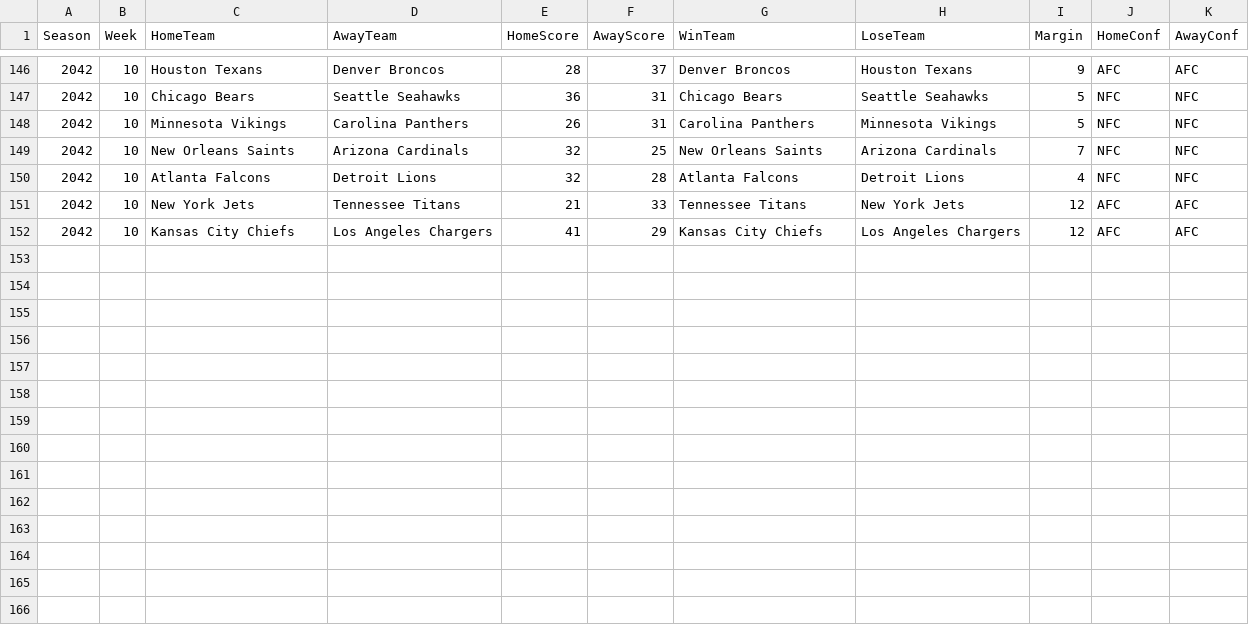
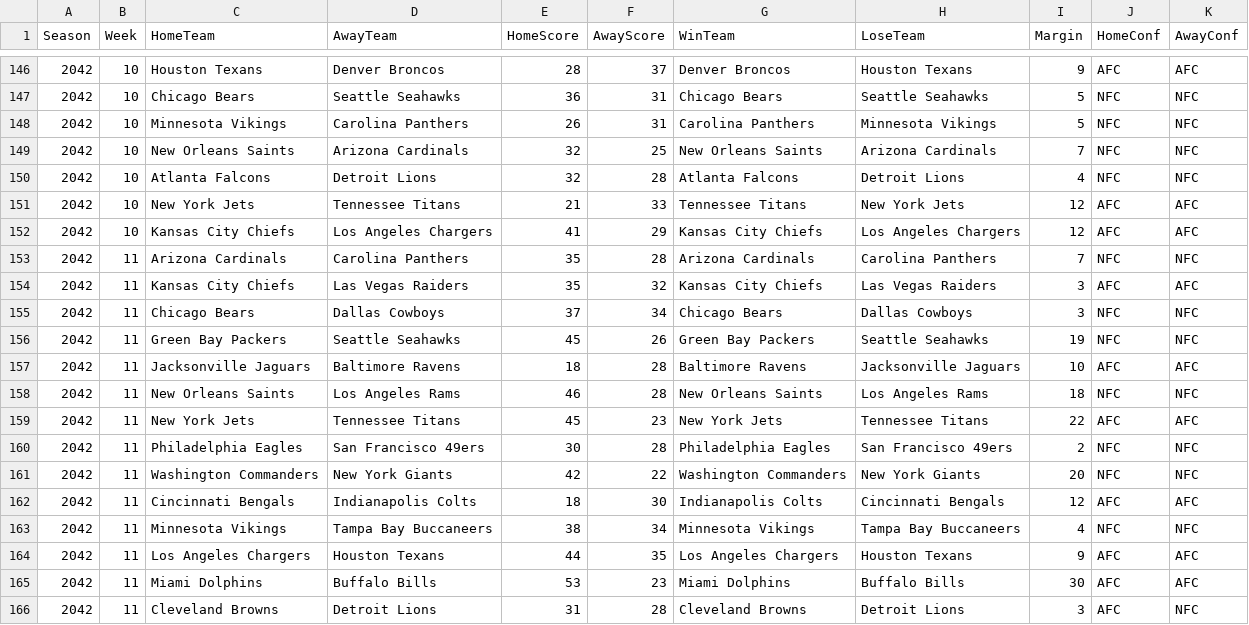
Before and after one commit to Stegs27/CFB_Dynasty_App, a CSV file: nfl_weekly_scores.csv, drawn as a sheet; only a part is shown, gaps mark what is left out.

```diff
--- a/nfl_weekly_scores.csv
+++ b/nfl_weekly_scores.csv
@@ -152 +152,15 @@ Season,Week,HomeTeam,AwayTeam,HomeScore,AwayScore,WinTeam,LoseTeam,Margin,HomeCo
 2042,10,Kansas City Chiefs,Los Angeles Chargers,41,29,Kansas City Chiefs,Los Angeles Chargers,12,AFC,AFC
+2042,11,Arizona Cardinals,Carolina Panthers,35,28,Arizona Cardinals,Carolina Panthers,7,NFC,NFC
+2042,11,Kansas City Chiefs,Las Vegas Raiders,35,32,Kansas City Chiefs,Las Vegas Raiders,3,AFC,AFC
+2042,11,Chicago Bears,Dallas Cowboys,37,34,Chicago Bears,Dallas Cowboys,3,NFC,NFC
+2042,11,Green Bay Packers,Seattle Seahawks,45,26,Green Bay Packers,Seattle Seahawks,19,NFC,NFC
+2042,11,Jacksonville Jaguars,Baltimore Ravens,18,28,Baltimore Ravens,Jacksonville Jaguars,10,AFC,AFC
+2042,11,New Orleans Saints,Los Angeles Rams,46,28,New Orleans Saints,Los Angeles Rams,18,NFC,NFC
+2042,11,New York Jets,Tennessee Titans,45,23,New York Jets,Tennessee Titans,22,AFC,AFC
+2042,11,Philadelphia Eagles,San Francisco 49ers,30,28,Philadelphia Eagles,San Francisco 49ers,2,NFC,NFC
+2042,11,Washington Commanders,New York Giants,42,22,Washington Commanders,New York Giants,20,NFC,NFC
+2042,11,Cincinnati Bengals,Indianapolis Colts,18,30,Indianapolis Colts,Cincinnati Bengals,12,AFC,AFC
+2042,11,Minnesota Vikings,Tampa Bay Buccaneers,38,34,Minnesota Vikings,Tampa Bay Buccaneers,4,NFC,NFC
+2042,11,Los Angeles Chargers,Houston Texans,44,35,Los Angeles Chargers,Houston Texans,9,AFC,AFC
+2042,11,Miami Dolphins,Buffalo Bills,53,23,Miami Dolphins,Buffalo Bills,30,AFC,AFC
+2042,11,Cleveland Browns,Detroit Lions,31,28,Cleveland Browns,Detroit Lions,3,AFC,NFC
```
Also changed, not shown: nfl_standings_history.csv, nfl_story_events.csv, 2 other files.
